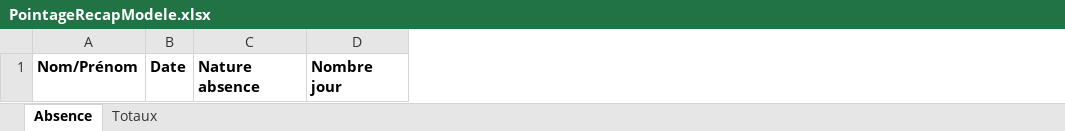
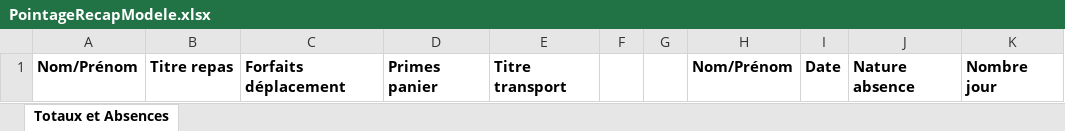
Before and after one commit to nox-developpement/IntranetNOX, an Excel workbook: Symfony/web/Pointage/Modele/PointageRecapModele.xlsx, sheet Totaux et Absences, drawn as a sheet; values as stored, in another font and other column widths than the file's, no borders; the diff names each change by its address in the sheet, - before the commit and + after, or states it on an @@ line.

Commit message:
Fusion des onglets du résumé Excel en un seul + Modification de la couverture des compilations pour les assistants RH + Modification des menu d'accès au différentes étapes de compilation.

```diff
--- a/Symfony/web/Pointage/Modele/PointageRecapModele.xlsx (sheet Totaux et Absences)
+++ b/Symfony/web/Pointage/Modele/PointageRecapModele.xlsx (sheet Totaux et Absences)
-sheet tab: Absence
+sheet tab: Totaux et Absences
-sheet tab: Totaux
+column B, row 1: Titre repas
+column C, row 1: Forfaits déplacement
+column D, row 1: Primes panier
+column E, row 1: Titre transport
+column F, empty
+column G, empty
+column H, row 1: Nom/Prénom
```
Also changed, not shown: 8 other files.
